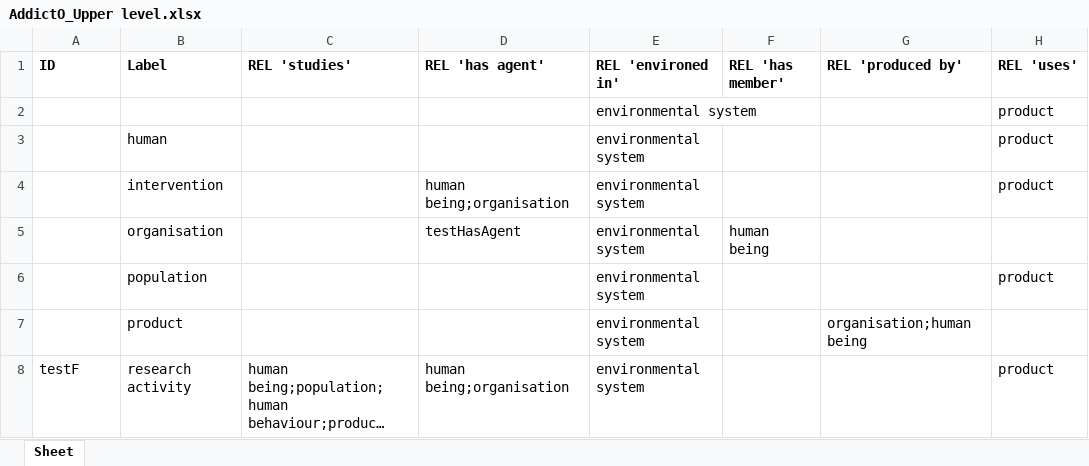
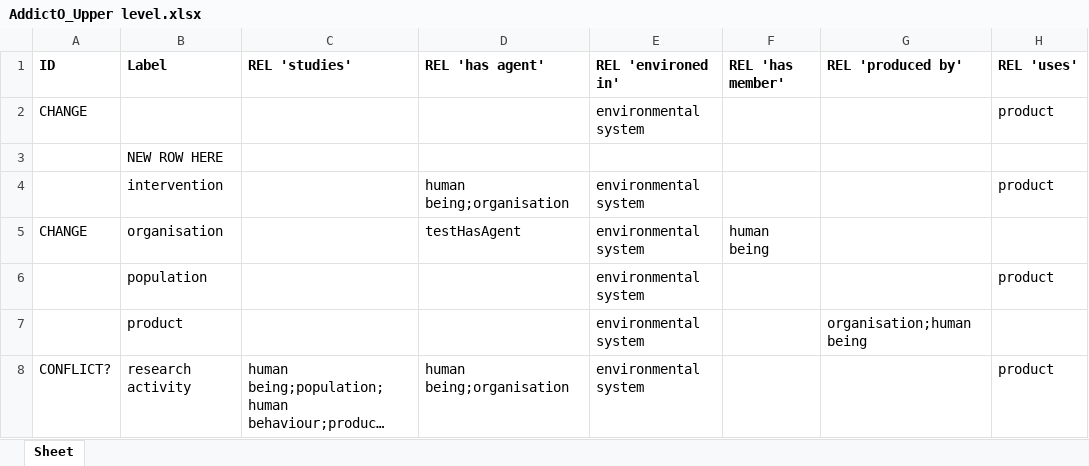
Before and after one commit to jannahastings/addiction-ontology, an Excel workbook: inputs/AddictO_Upper level.xlsx, sheet Sheet, drawn as a sheet; long unchanged cells end in …; values as stored, in another font and other column widths than the file's, no borders; removed rows and columns are numbered as before the commit, all else as after; the diff names each change by its address in the sheet, - before the commit and + after, or states it on an @@ line.

Commit message:
Updating AddictO_Upper level.xlsx

```diff
--- a/inputs/AddictO_Upper level.xlsx (sheet Sheet)
+++ b/inputs/AddictO_Upper level.xlsx (sheet Sheet)
-A2 (ID): (empty)
+A2 (ID): CHANGE
-row 3:  | human |  |  | environmental system |  |  | product
+row 3:  | NEW ROW HERE
-A5 (ID): (empty)
+A5 (ID): CHANGE
-A8 (ID): testF
+A8 (ID): CONFLICT?
```
